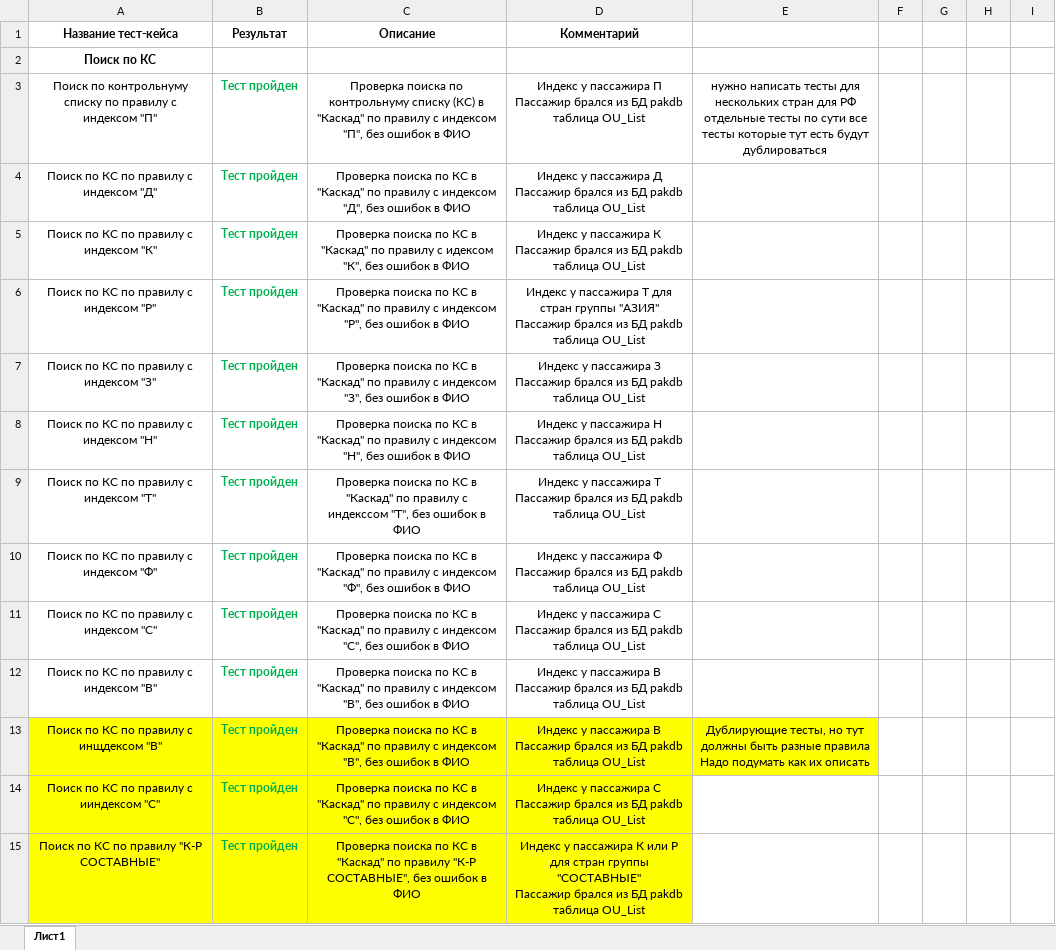
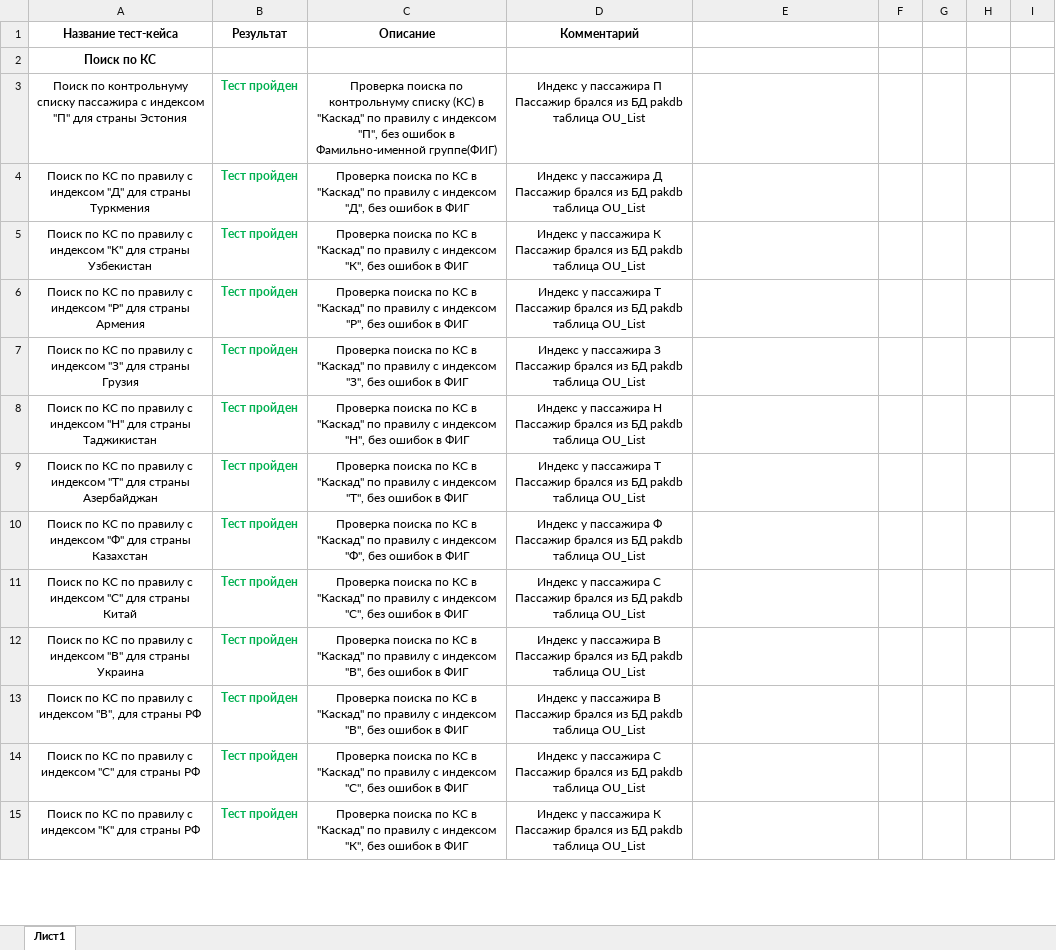
Before and after one commit to larry852-666/test-caselitera7, an Excel workbook: Чек-лист для Литеры-7 (в каскаде 5.4.6.210) обновленный.xlsx, sheet Лист1, drawn as a sheet; only a part is shown; values as stored, in another font and other column widths than the file's, no borders; ↵ is a line break in a cell; the diff covers the shown part only; the diff names each change by its address in the sheet, - before the commit and + after, or states it on an @@ line.

```diff
--- a/Чек-лист для Литеры-7 (в каскаде 5.4.6.210) обновленный.xlsx (sheet Лист1)
+++ b/Чек-лист для Литеры-7 (в каскаде 5.4.6.210) обновленный.xlsx (sheet Лист1)
-A3 (Название тест-кейса): …контрольнуму списку по правилу с индексом "П"
+A3 (Название тест-кейса): …контрольнуму списку пассажира с индексом "П" для страны Эстония
-C3 (Описание): …ошибок в ФИО
+C3 (Описание): …ошибок в Фамильно-именной группе(ФИГ)
-E3: нужно написать тесты для нескольких стран для РФ отдельные тесты по сути все тесты которые тут есть будут дублироваться
+E3: (empty)
-A4 (Название тест-кейса): …индексом "Д"
+A4 (Название тест-кейса): …индексом "Д" для страны Туркмения
-C4 (Описание): …ошибок в ФИО
+C4 (Описание): …ошибок в ФИГ
-A5 (Название тест-кейса): …индексом "К"
+A5 (Название тест-кейса): …индексом "К" для страны Узбекистан
-C5 (Описание): …правилу с идексом "К", без ошибок в ФИО
+C5 (Описание): …правилу с индексом "К", без ошибок в ФИГ
-A6 (Название тест-кейса): …индексом "Р"
+A6 (Название тест-кейса): …индексом "Р" для страны Армения
-C6 (Описание): …ошибок в ФИО
+C6 (Описание): …ошибок в ФИГ
-D6 (Комментарий): …пассажира Т для стран группы "АЗИЯ" ↵ Пассажир брался…
+D6 (Комментарий): …пассажира Т ↵ Пассажир брался…
-A7 (Название тест-кейса): …индексом "З"
+A7 (Название тест-кейса): …индексом "З" для страны Грузия
-C7 (Описание): …ошибок в ФИО
+C7 (Описание): …ошибок в ФИГ
-A8 (Название тест-кейса): …индексом "Н"
+A8 (Название тест-кейса): …индексом "Н" для страны Таджикистан
-C8 (Описание): …ошибок в ФИО
+C8 (Описание): …ошибок в ФИГ
-A9 (Название тест-кейса): …индексом "Т"
+A9 (Название тест-кейса): …индексом "Т" для страны Азербайджан
-C9 (Описание): …правилу с индекссом "Т", без ошибок в ФИО
+C9 (Описание): …правилу с индексом "Т", без ошибок в ФИГ
-A10 (Название тест-кейса): …индексом "Ф"
+A10 (Название тест-кейса): …индексом "Ф" для страны Казахстан
-C10 (Описание): …ошибок в ФИО
+C10 (Описание): …ошибок в ФИГ
-A11 (Название тест-кейса): …индексом "С"
+A11 (Название тест-кейса): …индексом "С" для страны Китай
-C11 (Описание): …ошибок в ФИО
+C11 (Описание): …ошибок в ФИГ
-A12 (Название тест-кейса): …индексом "В"
+A12 (Название тест-кейса): …индексом "В" для страны Украина
-C12:C13 (Описание): …ошибок в ФИО
+C12:C13 (Описание): …ошибок в ФИГ
-A13 (Название тест-кейса): Поиск по КС по правилу с инщдексом "В"
+A13 (Название тест-кейса): Поиск по КС по правилу с индексом "В", для страны РФ
-A13:E13 fill: #FFFF00
+A13:E13 fill: none
-E13: Дублирующие тесты, но тут должны быть разные правила ↵ Надо подумать как их описать
+E13: (empty)
-A14 (Название тест-кейса): Поиск по КС по правилу с ииндексом "С"
+A14 (Название тест-кейса): Поиск по КС по правилу с индексом "С" для страны РФ
-A14:D15 fill: #FFFF00
+A14:D15 fill: none
-C14 (Описание): …ошибок в ФИО
+C14 (Описание): …ошибок в ФИГ
-A15 (Название тест-кейса): Поиск по КС по правилу "К-Р СОСТАВНЫЕ"
+A15 (Название тест-кейса): Поиск по КС по правилу с индексом "К" для страны РФ
-C15 (Описание): …по правилу "К-Р СОСТАВНЫЕ", без ошибок в ФИО
+C15 (Описание): …по правилу с индексом "К", без ошибок в ФИГ
-D15 (Комментарий): …пассажира К или Р для стран группы "СОСТАВНЫЕ" ↵ Пассажир брался…
+D15 (Комментарий): …пассажира К ↵ Пассажир брался…
```
Also changed, not shown: 63 added rows, 10 removed rows, 133 edited cells and cell formats elsewhere in this sheet.
